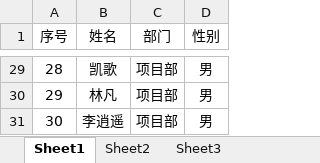
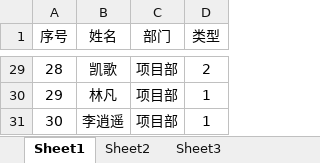
Before and after one commit to Face-Mark/web-draw-statics, an Excel workbook: public/template/人员模板.xlsx, sheet Sheet1, drawn as a sheet; only a part is shown, gaps mark what is left out; values as stored, in another font and other column widths than the file's, no borders; conditional formats not drawn; the diff covers the shown part only; the diff names each change by its address in the sheet, - before the commit and + after, or states it on an @@ line.

```diff
--- a/public/template/人员模板.xlsx (sheet Sheet1)
+++ b/public/template/人员模板.xlsx (sheet Sheet1)
-D1: 性别
+D1: 类型
-D29 (类型): 男
+D29 (类型): 2
-D30:D31 (类型): 男
+D30:D31 (类型): 1
```
Also changed, not shown: 27 edited cells elsewhere in this sheet, 2 other files.
